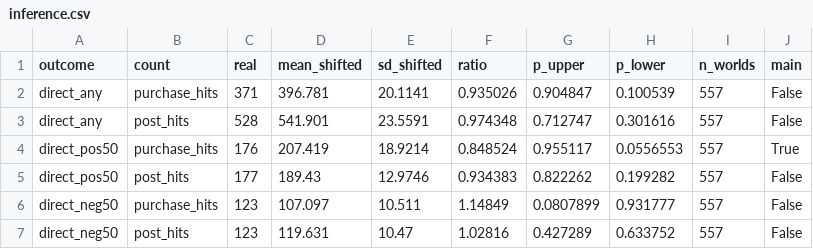
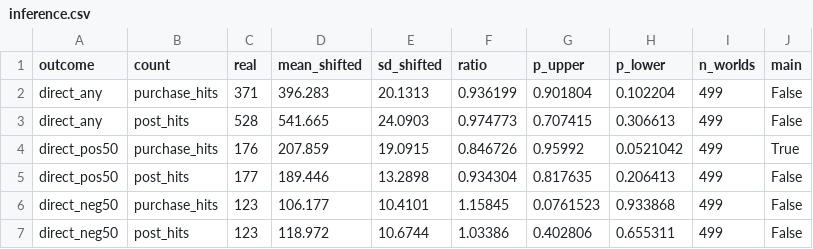
Before and after one commit to Steven-McQueen/MasterDataHandling, a CSV file: 8) Part2Timing/2) Inference/inference.csv, drawn as a sheet; only a part is shown; the diff covers the shown part only.

Commit message:
Step 6: smallest shift 30 days (kokebok); rerun Part 1 and Part 2 inference on 499 worlds

```diff
--- a/8) Part2Timing/2) Inference/inference.csv
+++ b/8) Part2Timing/2) Inference/inference.csv
@@ -1,7 +1,7 @@
 outcome,count,real,mean_shifted,sd_shifted,ratio,p_upper,p_lower,n_worlds,main
-direct_any,purchase_hits,371,396.781,20.1141,0.935026,0.904847,0.100539,557,False
-direct_any,post_hits,528,541.901,23.5591,0.974348,0.712747,0.301616,557,False
-direct_pos50,purchase_hits,176,207.419,18.9214,0.848524,0.955117,0.0556553,557,True
-direct_pos50,post_hits,177,189.43,12.9746,0.934383,0.822262,0.199282,557,False
-direct_neg50,purchase_hits,123,107.097,10.511,1.14849,0.0807899,0.931777,557,False
-direct_neg50,post_hits,123,119.631,10.47,1.02816,0.427289,0.633752,557,False
+direct_any,purchase_hits,371,396.283,20.1313,0.936199,0.901804,0.102204,499,False
+direct_any,post_hits,528,541.665,24.0903,0.974773,0.707415,0.306613,499,False
+direct_pos50,purchase_hits,176,207.859,19.0915,0.846726,0.95992,0.0521042,499,True
+direct_pos50,post_hits,177,189.446,13.2898,0.934304,0.817635,0.206413,499,False
+direct_neg50,purchase_hits,123,106.177,10.4101,1.15845,0.0761523,0.933868,499,False
+direct_neg50,post_hits,123,118.972,10.6744,1.03386,0.402806,0.655311,499,False
```
Also changed, not shown: 162 edited cells elsewhere in this file, 6) CalendarShifts/worlds.csv, 7) Part1Talk/3) Inference/inference.csv, 12 other files.
